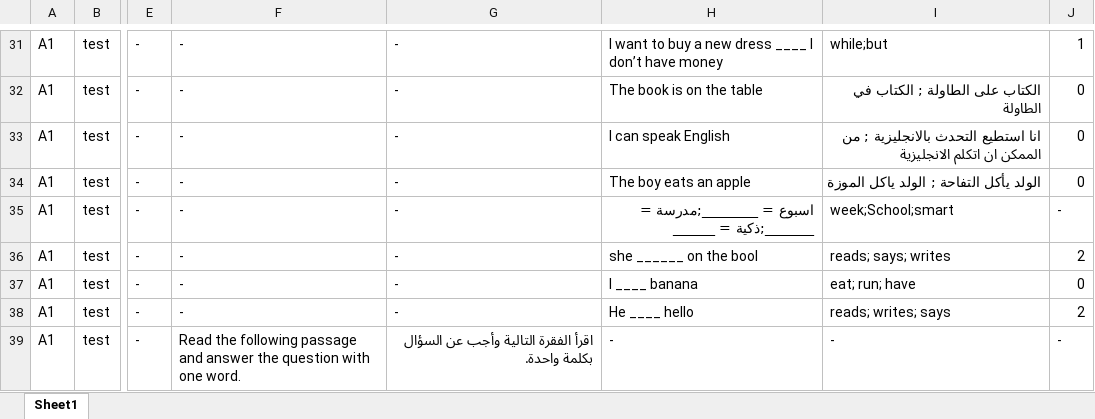
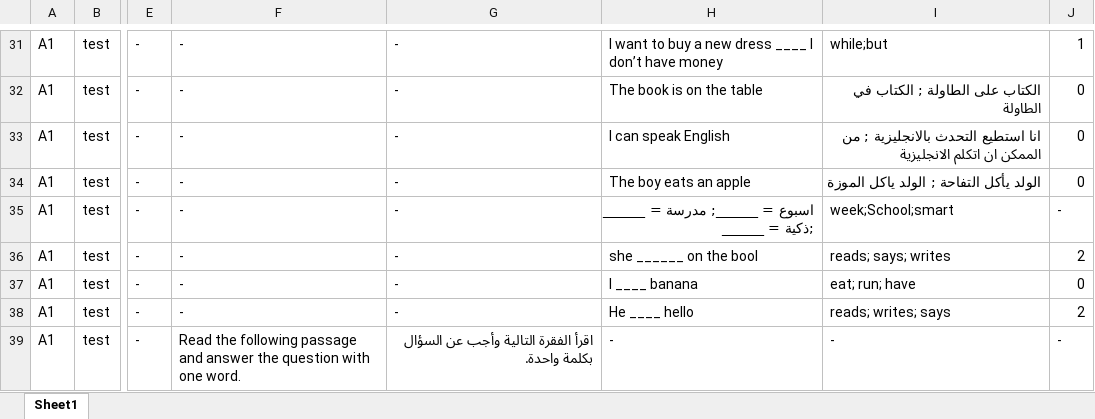
Before and after one commit to bigb45/az-english, an Excel workbook: assets/questions.xlsx, sheet Sheet1, drawn as a sheet; only a part is shown, gaps mark what is left out; values as stored, in another font and other column widths than the file's, no borders; the diff covers the shown part only; the diff names each change by its address in the sheet, - before the commit and + after, or states it on an @@ line.

Commit message:
refactor: Implement fill in the blanks question model and update related code

```diff
--- a/assets/questions.xlsx (sheet Sheet1)
+++ b/assets/questions.xlsx (sheet Sheet1)
-H35: اسبوع = ________;مدرسة = _______;ذكية = ______
+H35: اسبوع = ______; مدرسة = ______ ;ذكية = ______
```
Also changed, not shown: 8 edited cells elsewhere in this sheet, 3 other files.
